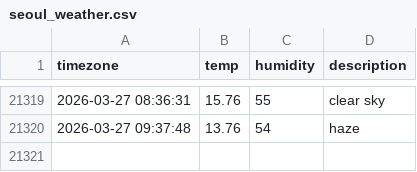
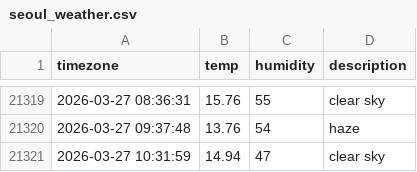
Before and after one commit to woohyukleee/seoul_weather, a CSV file: seoul_weather.csv, drawn as a sheet; only a part is shown, gaps mark what is left out.

```diff
--- a/seoul_weather.csv
+++ b/seoul_weather.csv
@@ -21320 +21320,2 @@ timezone,temp,humidity,description
 2026-03-27 09:37:48,13.76,54,haze
+2026-03-27 10:31:59,14.94,47,clear sky
```
